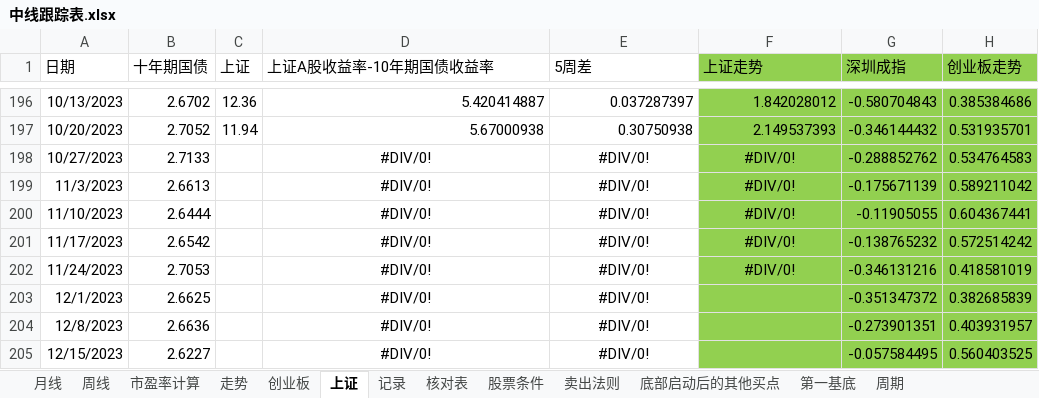
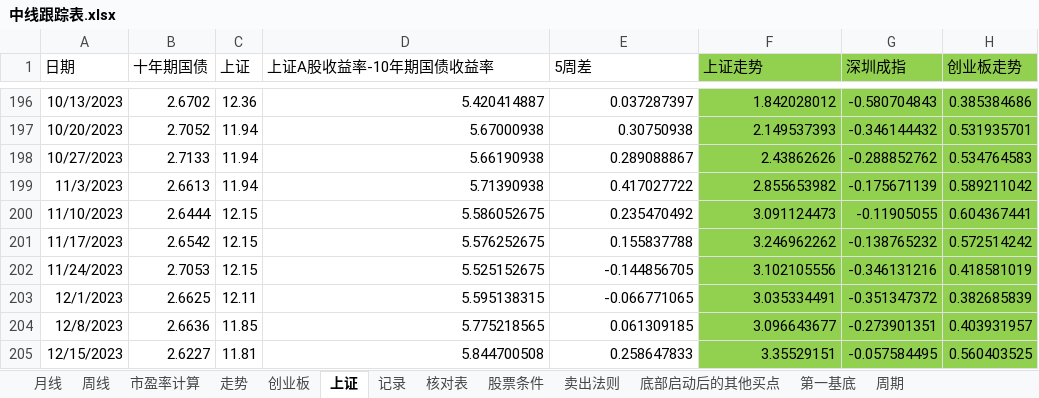
Before and after one commit to webIcome/k-line, an Excel workbook: 中线跟踪表.xlsx, sheet 上证, drawn as a sheet; only a part is shown, gaps mark what is left out; values as stored, in another font and other column widths than the file's, no borders; charts and pictures not drawn; the diff covers the shown part only; the diff names each change by its address in the sheet, - before the commit and + after, or states it on an @@ line.

Commit message:
zhoushi

```diff
--- a/中线跟踪表.xlsx (sheet 上证)
+++ b/中线跟踪表.xlsx (sheet 上证)
-C198:C199 (上证): (empty)
+C198:C199 (上证): 11.94
-D198 (上证A股收益率-10年期国债收益率): #DIV/0!
+D198 (上证A股收益率-10年期国债收益率): 5.66190938
-D198:F202 alignment: center
+D198:F202 alignment: right
-E198 (5周差): #DIV/0!
+E198 (5周差): 0.289088867
-F198 (上证走势): #DIV/0!
+F198 (上证走势): 2.43862626
-D199 (上证A股收益率-10年期国债收益率): #DIV/0!
+D199 (上证A股收益率-10年期国债收益率): 5.71390938
-E199 (5周差): #DIV/0!
+E199 (5周差): 0.417027722
-F199 (上证走势): #DIV/0!
+F199 (上证走势): 2.855653982
-C200:C202 (上证): (empty)
+C200:C202 (上证): 12.15
-D200 (上证A股收益率-10年期国债收益率): #DIV/0!
+D200 (上证A股收益率-10年期国债收益率): 5.586052675
-E200 (5周差): #DIV/0!
+E200 (5周差): 0.235470492
-F200 (上证走势): #DIV/0!
+F200 (上证走势): 3.091124473
-D201 (上证A股收益率-10年期国债收益率): #DIV/0!
+D201 (上证A股收益率-10年期国债收益率): 5.576252675
-E201 (5周差): #DIV/0!
+E201 (5周差): 0.155837788
-F201 (上证走势): #DIV/0!
+F201 (上证走势): 3.246962262
-D202 (上证A股收益率-10年期国债收益率): #DIV/0!
+D202 (上证A股收益率-10年期国债收益率): 5.525152675
-E202 (5周差): #DIV/0!
+E202 (5周差): -0.144856705
-F202 (上证走势): #DIV/0!
+F202 (上证走势): 3.102105556
-C203 (上证): (empty)
+C203 (上证): 12.11
-D203 (上证A股收益率-10年期国债收益率): #DIV/0!
+D203 (上证A股收益率-10年期国债收益率): 5.595138315
-D203:E205 alignment: center
+D203:E205 alignment: right
-E203 (5周差): #DIV/0!
+E203 (5周差): -0.066771065
-F203 (上证走势): (empty)
+F203 (上证走势): 3.035334491
-C204 (上证): (empty)
+C204 (上证): 11.85
-D204 (上证A股收益率-10年期国债收益率): #DIV/0!
+D204 (上证A股收益率-10年期国债收益率): 5.775218565
-E204 (5周差): #DIV/0!
+E204 (5周差): 0.061309185
-F204 (上证走势): (empty)
+F204 (上证走势): 3.096643677
-C205 (上证): (empty)
+C205 (上证): 11.81
-D205 (上证A股收益率-10年期国债收益率): #DIV/0!
+D205 (上证A股收益率-10年期国债收益率): 5.844700508
-E205 (5周差): #DIV/0!
+E205 (5周差): 0.258647833
-F205 (上证走势): (empty)
+F205 (上证走势): 3.35529151
```
Also changed, not shown: 18 added rows, 12 removed rows, 45 edited cells and cell formats elsewhere in this sheet, sheet 记录, formulas that keep their value, charts or pictures.
